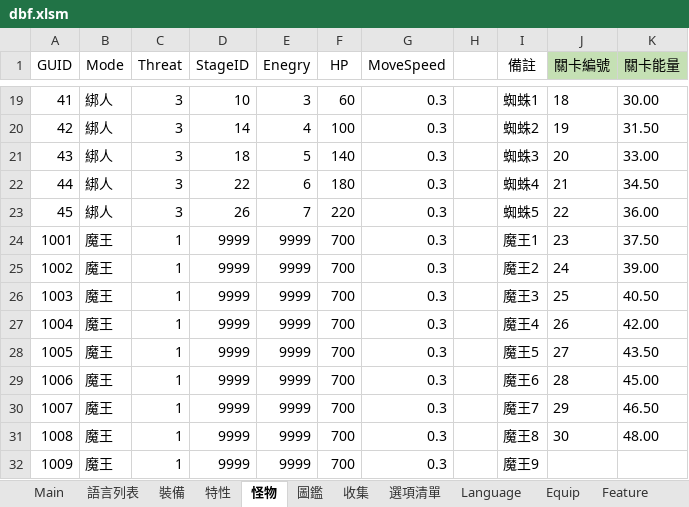
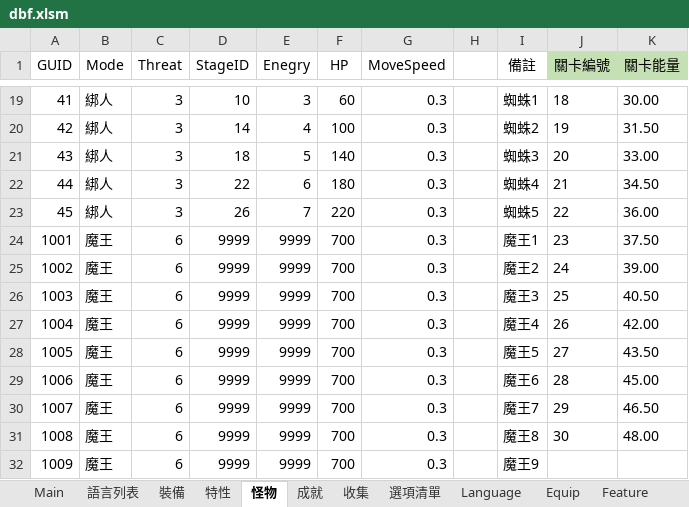
Before and after one commit to yinweli/project_acg, an Excel workbook: Doc/dbf.xlsm, sheet 怪物, drawn as a sheet; only a part is shown, gaps mark what is left out; values as stored, in another font and other column widths than the file's, no borders; table styles not drawn; the diff names each change by its address in the sheet, - before the commit and + after, or states it on an @@ line.

```diff
--- a/Doc/dbf.xlsm (sheet 怪物)
+++ b/Doc/dbf.xlsm (sheet 怪物)
-sheet tab: 圖鑑
+sheet tab: 成就
-C24:C32 (Threat): 1
+C24:C32 (Threat): 6
```
Also changed, not shown: sheet 成就, sheet Achievement, sheet 收集, sheet Collection, sheet 選項清單, sheet Monster, other sheet tabs, formulas that keep their value, 19 other files.
